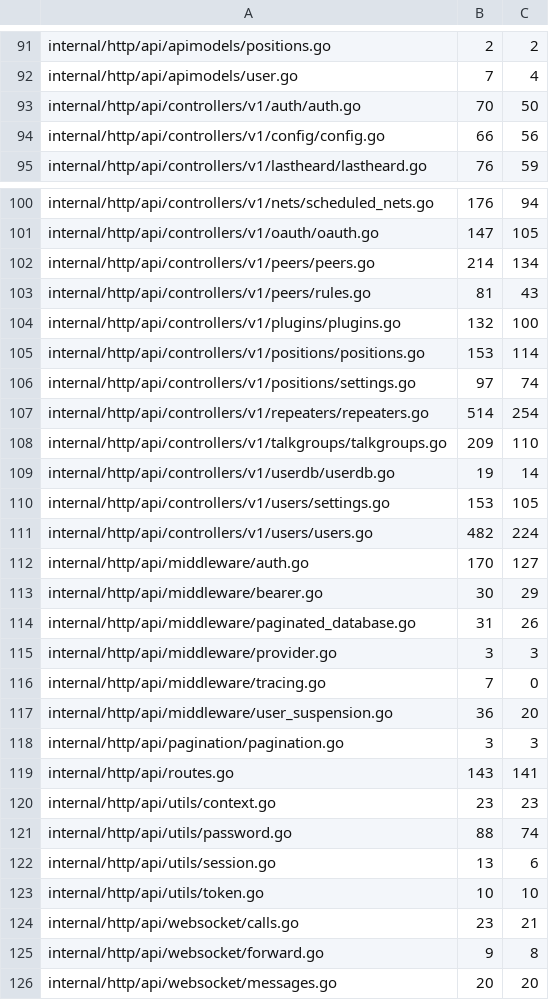
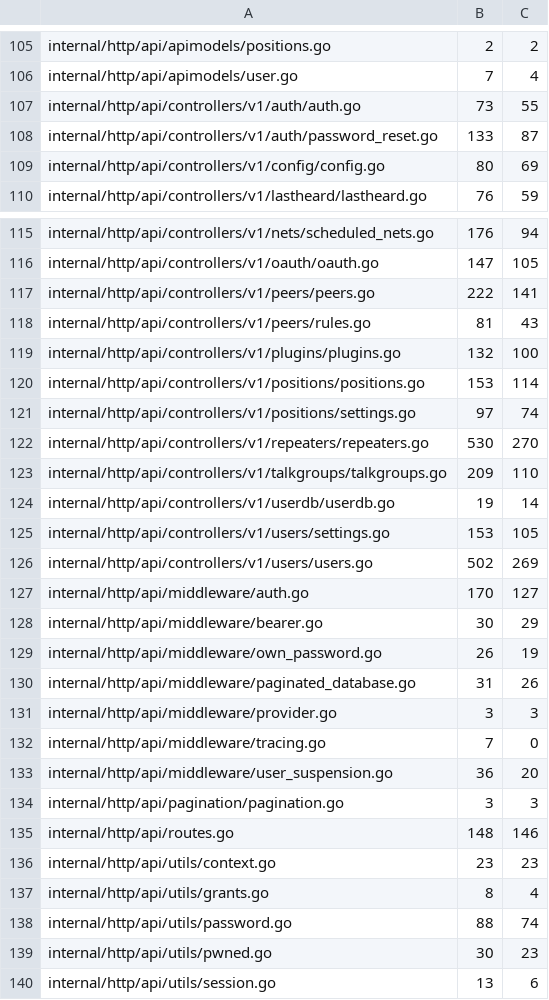
Before and after one commit to USA-RedDragon/DMRHub, a TSV file: .github/coverage-baseline.tsv, drawn as a sheet; only a part is shown, gaps mark what is left out; the shorter side is filled out with more unchanged rows; the diff covers the shown part only.

```diff
--- a/.github/coverage-baseline.tsv
+++ b/.github/coverage-baseline.tsv
@@ -92,4 +106,5 @@ internal/http/api/apimodels/positions.go	2	2
 internal/http/api/apimodels/user.go	7	4
-internal/http/api/controllers/v1/auth/auth.go	70	50
-internal/http/api/controllers/v1/config/config.go	66	56
+internal/http/api/controllers/v1/auth/auth.go	73	55
+internal/http/api/controllers/v1/auth/password_reset.go	133	87
+internal/http/api/controllers/v1/config/config.go	80	69
 internal/http/api/controllers/v1/lastheard/lastheard.go	76	59
@@ -101,3 +116,3 @@ internal/http/api/controllers/v1/nets/scheduled_nets.go	176	94
 internal/http/api/controllers/v1/oauth/oauth.go	147	105
-internal/http/api/controllers/v1/peers/peers.go	214	134
+internal/http/api/controllers/v1/peers/peers.go	222	141
 internal/http/api/controllers/v1/peers/rules.go	81	43
@@ -106,3 +121,3 @@ internal/http/api/controllers/v1/positions/positions.go	153	114
 internal/http/api/controllers/v1/positions/settings.go	97	74
-internal/http/api/controllers/v1/repeaters/repeaters.go	514	254
+internal/http/api/controllers/v1/repeaters/repeaters.go	530	270
 internal/http/api/controllers/v1/talkgroups/talkgroups.go	209	110
@@ -110,5 +125,6 @@ internal/http/api/controllers/v1/userdb/userdb.go	19	14
 internal/http/api/controllers/v1/users/settings.go	153	105
-internal/http/api/controllers/v1/users/users.go	482	224
+internal/http/api/controllers/v1/users/users.go	502	269
 internal/http/api/middleware/auth.go	170	127
 internal/http/api/middleware/bearer.go	30	29
+internal/http/api/middleware/own_password.go	26	19
 internal/http/api/middleware/paginated_database.go	31	26
@@ -118,5 +134,7 @@ internal/http/api/middleware/user_suspension.go	36	20
 internal/http/api/pagination/pagination.go	3	3
-internal/http/api/routes.go	143	141
+internal/http/api/routes.go	148	146
 internal/http/api/utils/context.go	23	23
+internal/http/api/utils/grants.go	8	4
 internal/http/api/utils/password.go	88	74
+internal/http/api/utils/pwned.go	30	23
 internal/http/api/utils/session.go	13	6
```
Also changed, not shown: 16 added rows and 40 edited cells elsewhere in this file, 1 other file.
